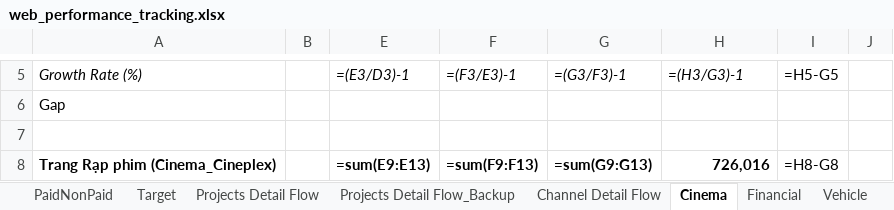
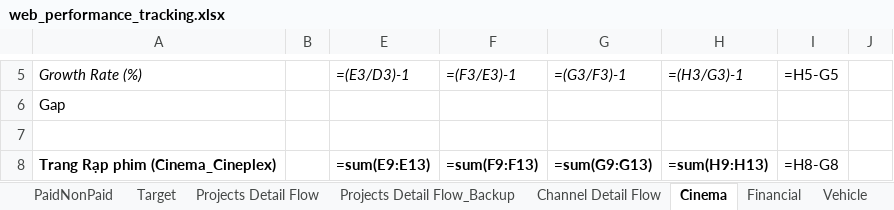
Before and after one commit to vanhien26/hienho-knowledgebase, an Excel workbook: 07_REPORTS/web_performance_tracking.xlsx, sheet Cinema, drawn as a sheet; only a part is shown, gaps mark what is left out; values as stored, in another font and other column widths than the file's, no borders; formulas without a stored value are shown as written; conditional formats not drawn; the diff covers the shown part only; the diff names each change by its address in the sheet, - before the commit and + after, or states it on an @@ line.

Commit message:
fix(cinema): restore dynamic SUMIFS formulas in sheet Cinema column H to match MTD pivot and Full month

```diff
--- a/07_REPORTS/web_performance_tracking.xlsx (sheet Cinema)
+++ b/07_REPORTS/web_performance_tracking.xlsx (sheet Cinema)
-H8: 726,016
+H8: =sum(H9:H13)
```
Also changed, not shown: 9 edited cells elsewhere in this sheet, 1 other file.
